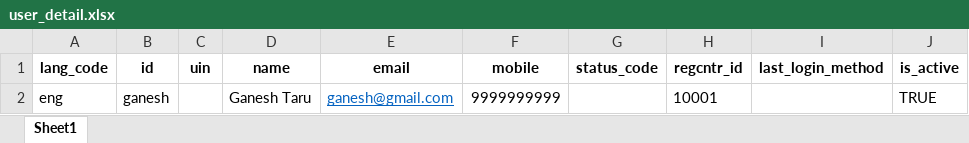
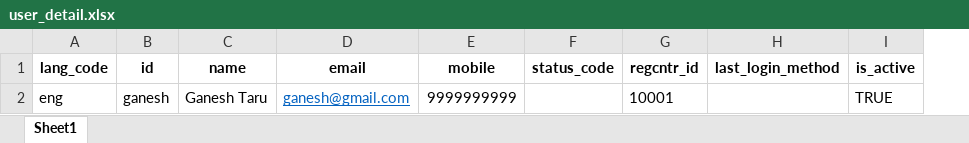
Before and after one commit to belize-id/mosip-data, an Excel workbook: mosip_master/xlsx/user_detail.xlsx, sheet Sheet1, drawn as a sheet; values as stored, in another font and other column widths than the file's, no borders; the diff names each change by its address in the sheet, - before the commit and + after, or states it on an @@ line.

Commit message:
updated user_detail.xlsx

```diff
--- a/mosip_master/xlsx/user_detail.xlsx (sheet Sheet1)
+++ b/mosip_master/xlsx/user_detail.xlsx (sheet Sheet1)
-column C (uin), empty
```
